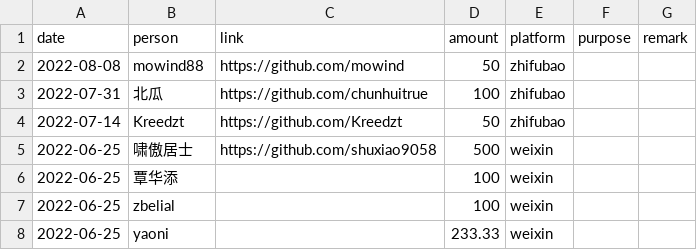
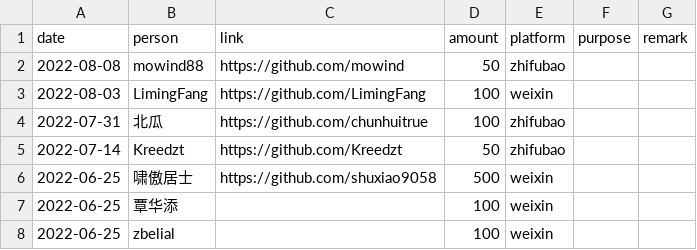
Before and after one commit to emacs-china/donate, a CSV file: data.csv, drawn as a sheet; only a part is shown; the shorter side is filled out with more unchanged rows; the diff names each change by its address in the sheet, - before the commit and + after, or states it on an @@ line.

```diff
--- a/data.csv
+++ b/data.csv
+row 3: 2022-08-03 | LimingFang | https://github.com/LimingFang | 100 | weixin
```
Also changed, not shown: 2 other files.
